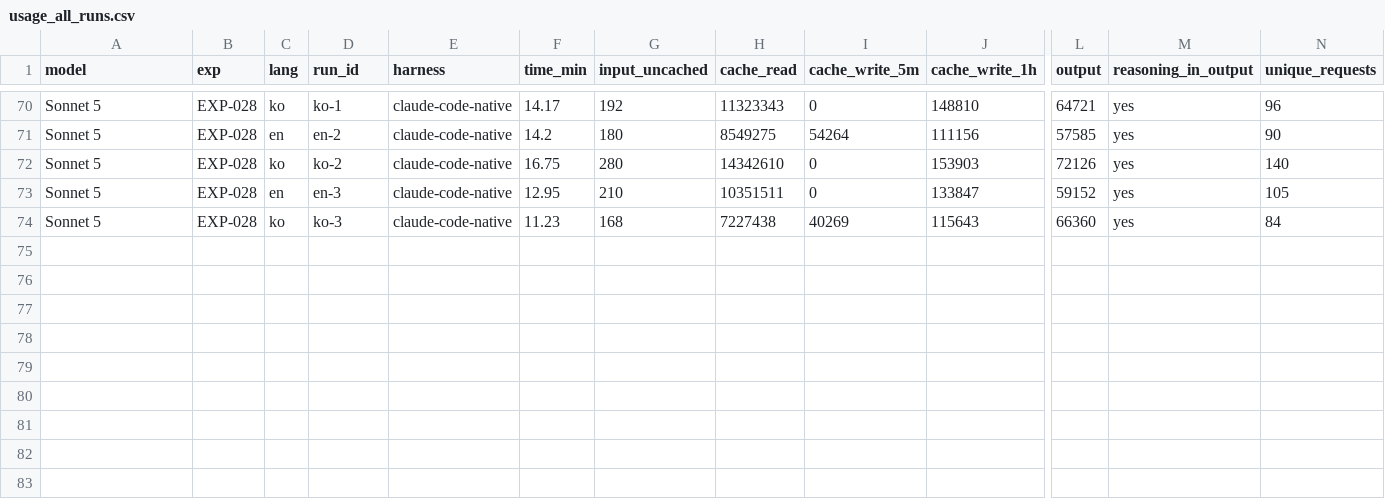
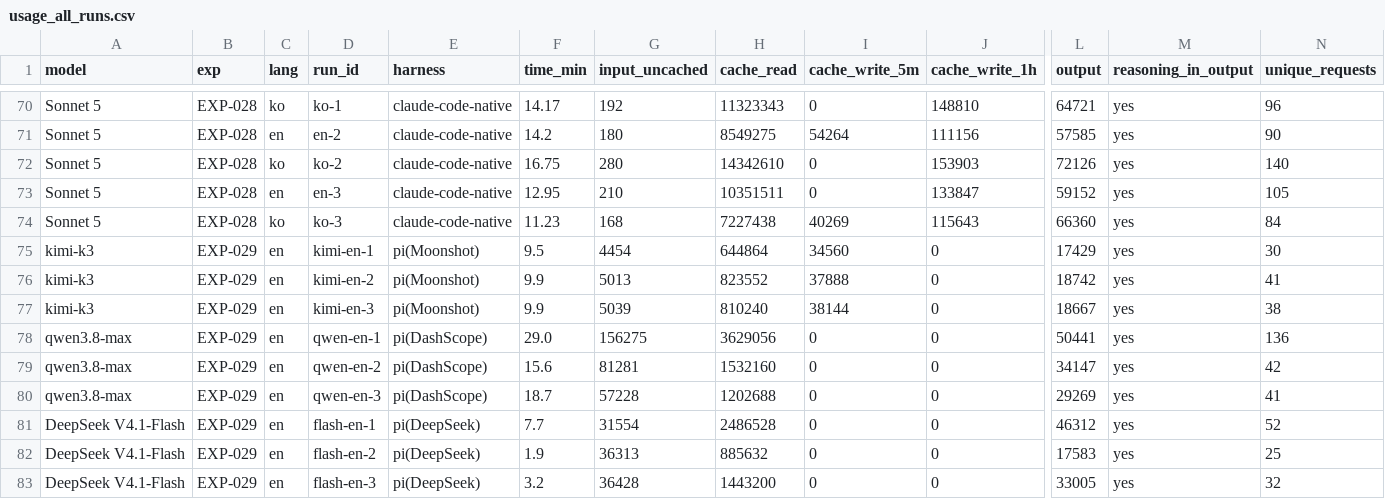
Before and after one commit to roboco-io/coding-agent-benchmark, a CSV file: analysis/cost/usage_all_runs.csv, drawn as a sheet; only a part is shown, gaps mark what is left out; rows hold the shown columns only; the diff names each change by its address in the sheet, - before the commit and + after, or states it on an @@ line.

```diff
--- a/analysis/cost/usage_all_runs.csv
+++ b/analysis/cost/usage_all_runs.csv
+row 75: kimi-k3 | EXP-029 | en | kimi-en-1 | pi(Moonshot) | 9.5 | 4454 | 644864 | 34560 | 0 | 17429 | yes | 30
+row 76: kimi-k3 | EXP-029 | en | kimi-en-2 | pi(Moonshot) | 9.9 | 5013 | 823552 | 37888 | 0 | 18742 | yes | 41
+row 77: kimi-k3 | EXP-029 | en | kimi-en-3 | pi(Moonshot) | 9.9 | 5039 | 810240 | 38144 | 0 | 18667 | yes | 38
+row 78: qwen3.8-max | EXP-029 | en | qwen-en-1 | pi(DashScope) | 29.0 | 156275 | 3629056 | 0 | 0 | 50441 | yes | 136
+row 79: qwen3.8-max | EXP-029 | en | qwen-en-2 | pi(DashScope) | 15.6 | 81281 | 1532160 | 0 | 0 | 34147 | yes | 42
+row 80: qwen3.8-max | EXP-029 | en | qwen-en-3 | pi(DashScope) | 18.7 | 57228 | 1202688 | 0 | 0 | 29269 | yes | 41
+row 81: DeepSeek V4.1-Flash | EXP-029 | en | flash-en-1 | pi(DeepSeek) | 7.7 | 31554 | 2486528 | 0 | 0 | 46312 | yes | 52
+row 82: DeepSeek V4.1-Flash | EXP-029 | en | flash-en-2 | pi(DeepSeek) | 1.9 | 36313 | 885632 | 0 | 0 | 17583 | yes | 25
+row 83: DeepSeek V4.1-Flash | EXP-029 | en | flash-en-3 | pi(DeepSeek) | 3.2 | 36428 | 1443200 | 0 | 0 | 33005 | yes | 32
```
Also changed, not shown: analysis/cost/cost_all_runs.csv, 57 other files.
